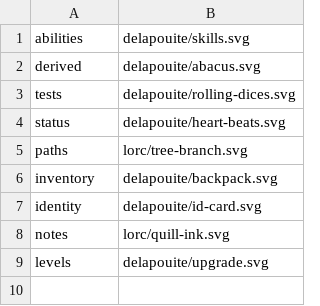
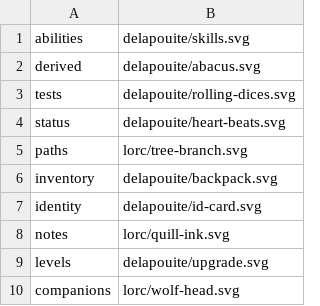
Before and after one commit to KobaruTools/cof2-campaign-tool, a TSV file: scripts/game-icons/sections/map.tsv, drawn as a sheet.

Commit message:
feat(compagnons): PER-233 section « Compagnons » sur la fiche
Nouvelle section « Compagnons » sous « État du personnage » : un bloc condensé
par compagnon débloqué (monture, familier, écuyer, golem, loup, invocation…),
avec barre de vie interactive (dégâts/soin/reset, comme la barre du joueur),
grille de caractéristiques et description (DEF/Init./attaque/note). Pilotée à
100 % par les rangs de voie ; aucun ajout/retrait manuel.

- Modèle : Character.companionDepletion (schema v18→v19, migration + factory/wizard/validation).
- Moteur : companions.ts (listCompanions un-par-voie rang max, resolveCreatureMaxHp, pruneCompanionDepletion) ; effectiveCreatureProfile/creatureDefenseAltActive déplacés depuis FeaturesByPath.
- UI : HpGauge extrait de PlayerStatusPanel (partagé joueur+compagnon) ; CreatureStatBlock refactoré (CreatureAbilitiesGrid + CreatureStatsLine) ; CompanionsPanel/CompanionCard ; icône de section 'companions'.
- Tests migration + companions ; suite verte, validate:data OK.

```diff
--- a/scripts/game-icons/sections/map.tsv
+++ b/scripts/game-icons/sections/map.tsv
@@ -9 +9,2 @@ notes	lorc/quill-ink.svg
 levels	delapouite/upgrade.svg
+companions	lorc/wolf-head.svg
```
Also changed, not shown: 26 other files.
